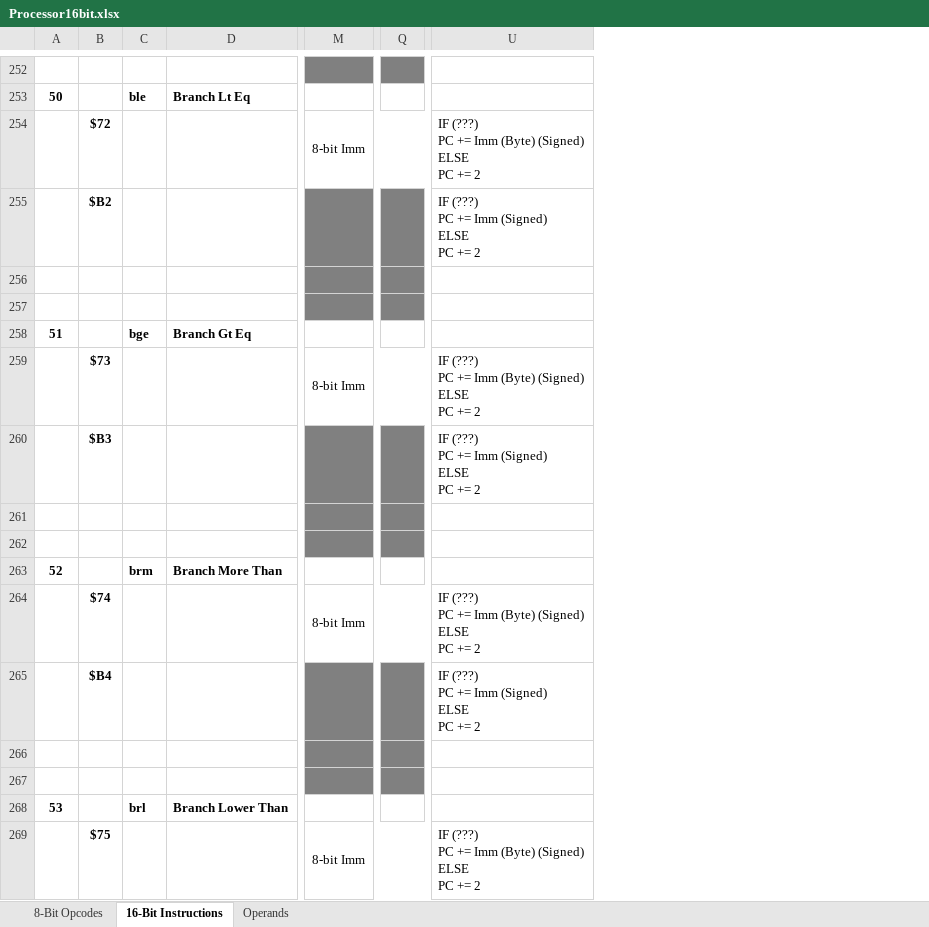
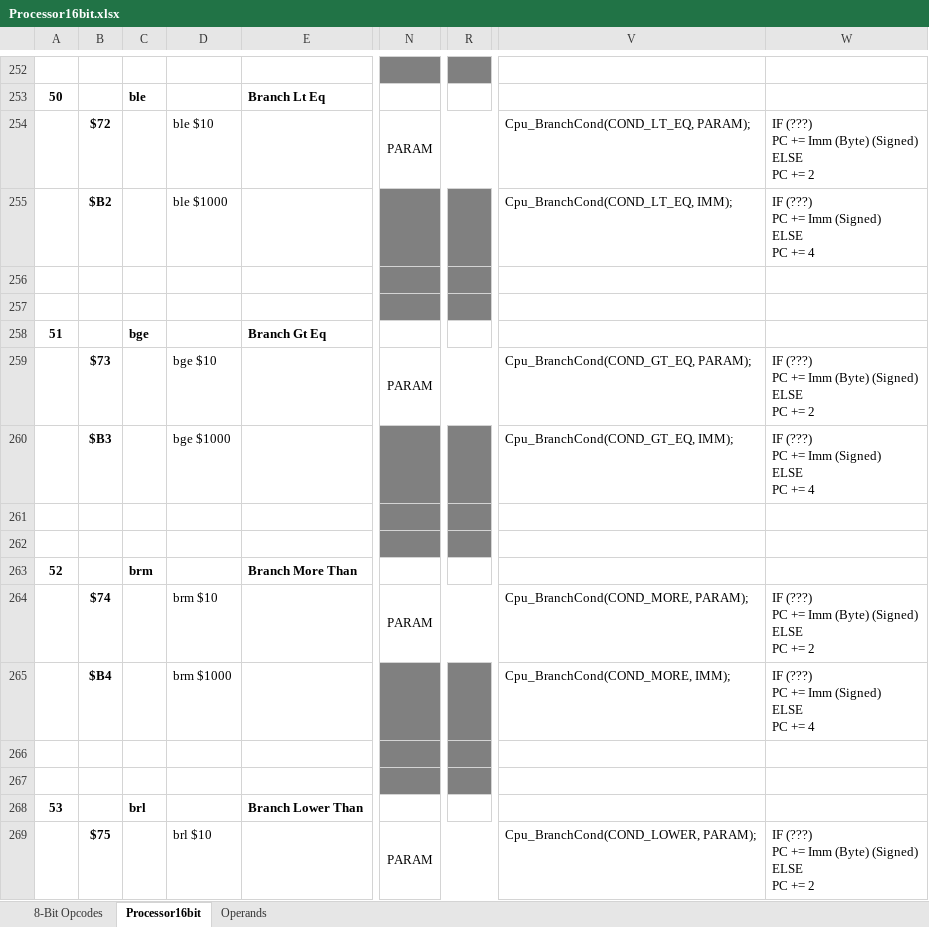
Before and after one commit to betajaen/dx8, an Excel workbook: Documentation/Processor16bit.xlsx, sheet Processor16bit, drawn as a sheet; only a part is shown, gaps mark what is left out; values as stored, in another font and other column widths than the file's, no borders; conditional formats not drawn; removed rows and columns are numbered as before the commit, all else as after; ↵ is a line break in a cell; the diff covers the shown part only; the diff names each change by its address in the sheet, - before the commit and + after, or states it on an @@ line.

```diff
--- a/Documentation/Processor16bit.xlsx (sheet Processor16bit)
+++ b/Documentation/Processor16bit.xlsx (sheet Processor16bit)
-sheet tab: 16-Bit Instructions
+sheet tab: Processor16bit
+column D, rows 254-269: ble $10 | ble $1000 |  |  |  | bge $10 | bge $1000 |  |  |  | brm $10 | brm $1000 |  |  |  | brl $10
-column M, rows 254-269: 8-bit Imm |  |  |  |  | 8-bit Imm |  |  |  |  | 8-bit Imm |  |  |  |  | 8-bit Imm
+column N, rows 254-269: PARAM |  |  |  |  | PARAM |  |  |  |  | PARAM |  |  |  |  | PARAM
-column Q, empty
+column R, empty
+column V, rows 254-269: Cpu_BranchCond(COND_LT_EQ, PARAM); | Cpu_BranchCond(COND_LT_EQ, IMM); |  |  |  | Cpu_BranchCond(COND_GT_EQ, PARAM); | Cpu_BranchCond(COND_GT_EQ, IMM); |  |  |  | Cpu_BranchCond(COND_MORE, PARAM); | Cpu_BranchCond(COND_MORE, IMM); |  |  |  | Cpu_BranchCond(COND_LOWER, PARAM);
-W255: IF (???) ↵ PC += Imm (Signed) ↵ ELSE ↵ PC += 2
+W255: IF (???) ↵ PC += Imm (Signed) ↵ ELSE ↵ PC += 4
-W260: IF (???) ↵ PC += Imm (Signed) ↵ ELSE ↵ PC += 2
+W260: IF (???) ↵ PC += Imm (Signed) ↵ ELSE ↵ PC += 4
-W265: IF (???) ↵ PC += Imm (Signed) ↵ ELSE ↵ PC += 2
+W265: IF (???) ↵ PC += Imm (Signed) ↵ ELSE ↵ PC += 4
```
Also changed, not shown: 38 edited cells and cell formats elsewhere in this sheet, formulas that keep their value.
